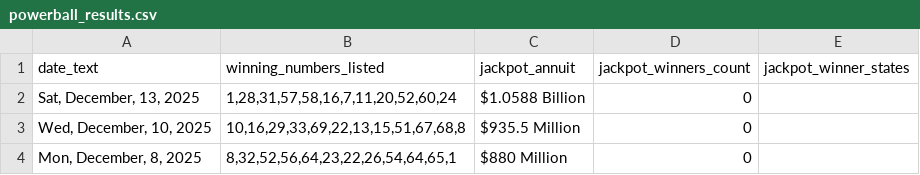
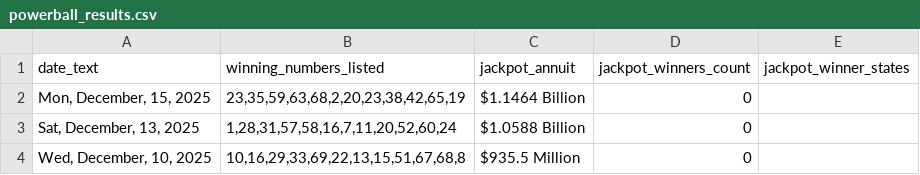
Before and after one commit to d3sktopfusion-cloud/mp_result, a CSV file: powerball_results.csv, drawn as a sheet; only a part is shown; the shorter side is filled out with more unchanged rows.

```diff
--- a/powerball_results.csv
+++ b/powerball_results.csv
@@ -1,2 +1,3 @@
 date_text,winning_numbers_listed,jackpot_annuit,jackpot_winners_count,jackpot_winner_states
+"Mon, December, 15, 2025","23,35,59,63,68,2,20,23,38,42,65,19",$1.1464 Billion,0,
 "Sat, December, 13, 2025","1,28,31,57,58,16,7,11,20,52,60,24",$1.0588 Billion,0,
```
Also changed, not shown: 1 other file.
